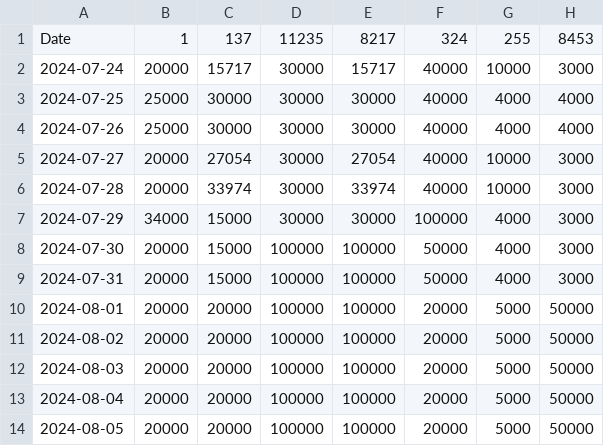
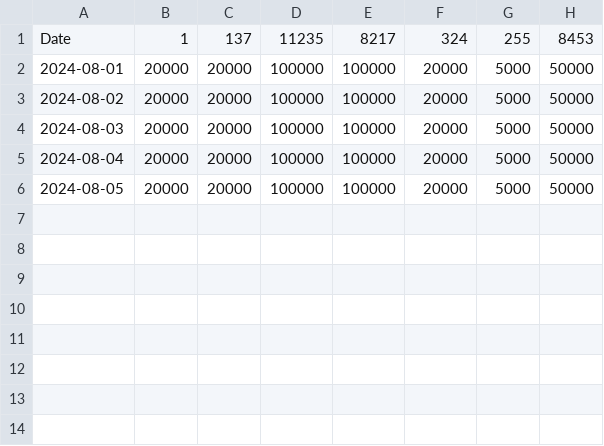
Before and after one commit to putainpapa/static_values, a CSV file: uaw_cap_limit_data_per_chain.csv, drawn as a sheet; the diff names each change by its address in the sheet, - before the commit and + after, or states it on an @@ line.

Commit message:
Update uaw_cap_limit_data_per_chain.csv

```diff
--- a/uaw_cap_limit_data_per_chain.csv
+++ b/uaw_cap_limit_data_per_chain.csv
-row 2: 2024-07-24 | 20000 | 15717 | 30000 | 15717 | 40000 | 10000 | 3000
-row 3: 2024-07-25 | 25000 | 30000 | 30000 | 30000 | 40000 | 4000 | 4000
-row 4: 2024-07-26 | 25000 | 30000 | 30000 | 30000 | 40000 | 4000 | 4000
-row 5: 2024-07-27 | 20000 | 27054 | 30000 | 27054 | 40000 | 10000 | 3000
-row 6: 2024-07-28 | 20000 | 33974 | 30000 | 33974 | 40000 | 10000 | 3000
-row 7: 2024-07-29 | 34000 | 15000 | 30000 | 30000 | 100000 | 4000 | 3000
-row 8: 2024-07-30 | 20000 | 15000 | 100000 | 100000 | 50000 | 4000 | 3000
-row 9: 2024-07-31 | 20000 | 15000 | 100000 | 100000 | 50000 | 4000 | 3000
```
